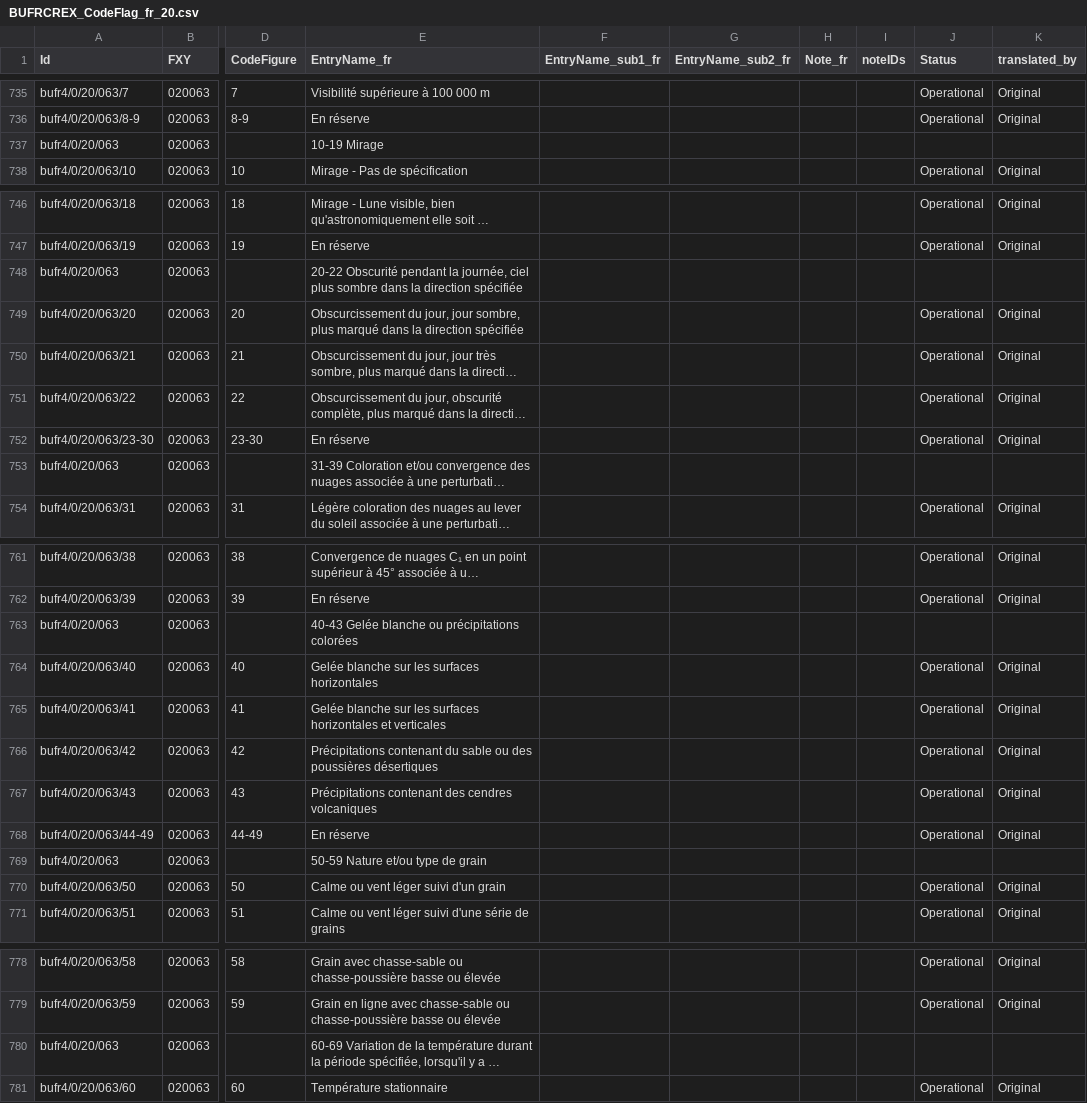
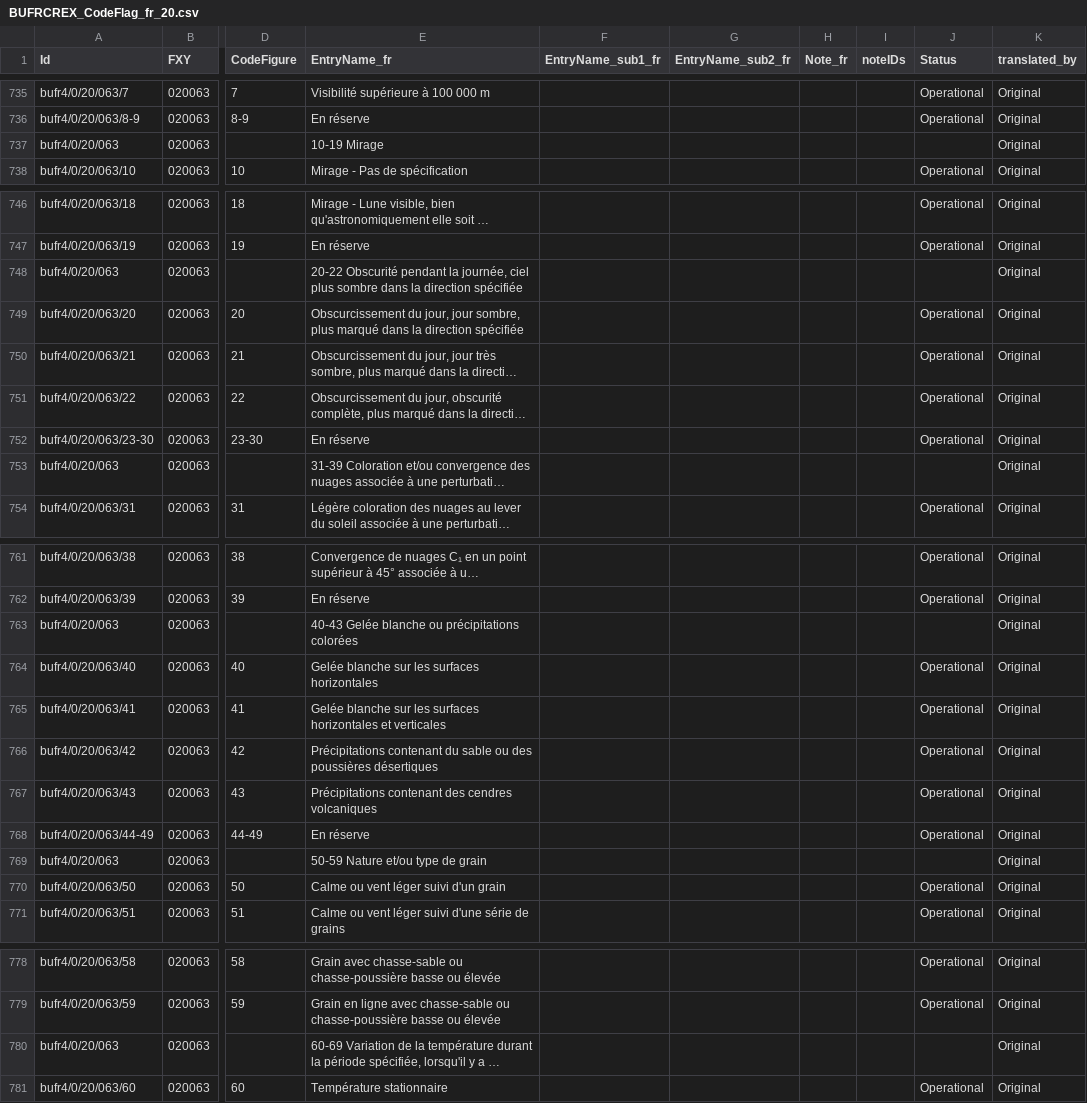
Before and after one commit to amilan17/BUFR4-translation, a CSV file: french/BUFRCREX_CodeFlag_fr_20.csv, drawn as a sheet; only a part is shown, gaps mark what is left out; long unchanged cells end in …; the diff covers the shown part only; the diff names each change by its address in the sheet, - before the commit and + after, or states it on an @@ line.

Commit message:
fix original column

```diff
--- a/french/BUFRCREX_CodeFlag_fr_20.csv
+++ b/french/BUFRCREX_CodeFlag_fr_20.csv
-K737 (translated_by): (empty)
+K737 (translated_by): Original
-K748 (translated_by): (empty)
+K748 (translated_by): Original
-K753 (translated_by): (empty)
+K753 (translated_by): Original
-K763 (translated_by): (empty)
+K763 (translated_by): Original
-K769 (translated_by): (empty)
+K769 (translated_by): Original
-K780 (translated_by): (empty)
+K780 (translated_by): Original
```
Also changed, not shown: 9 edited cells elsewhere in this file, french/BUFRCREX_CodeFlag_fr_31.csv, french/BUFR_TableD_fr_02.csv, 1 other file.
